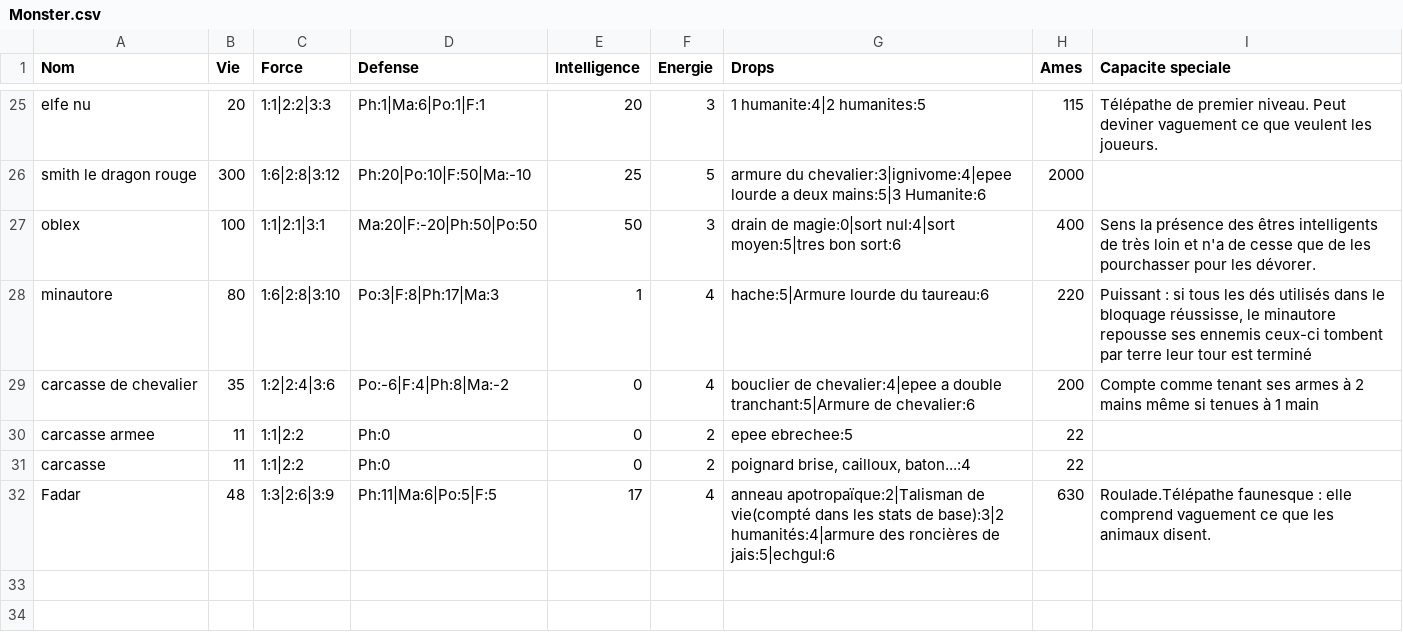
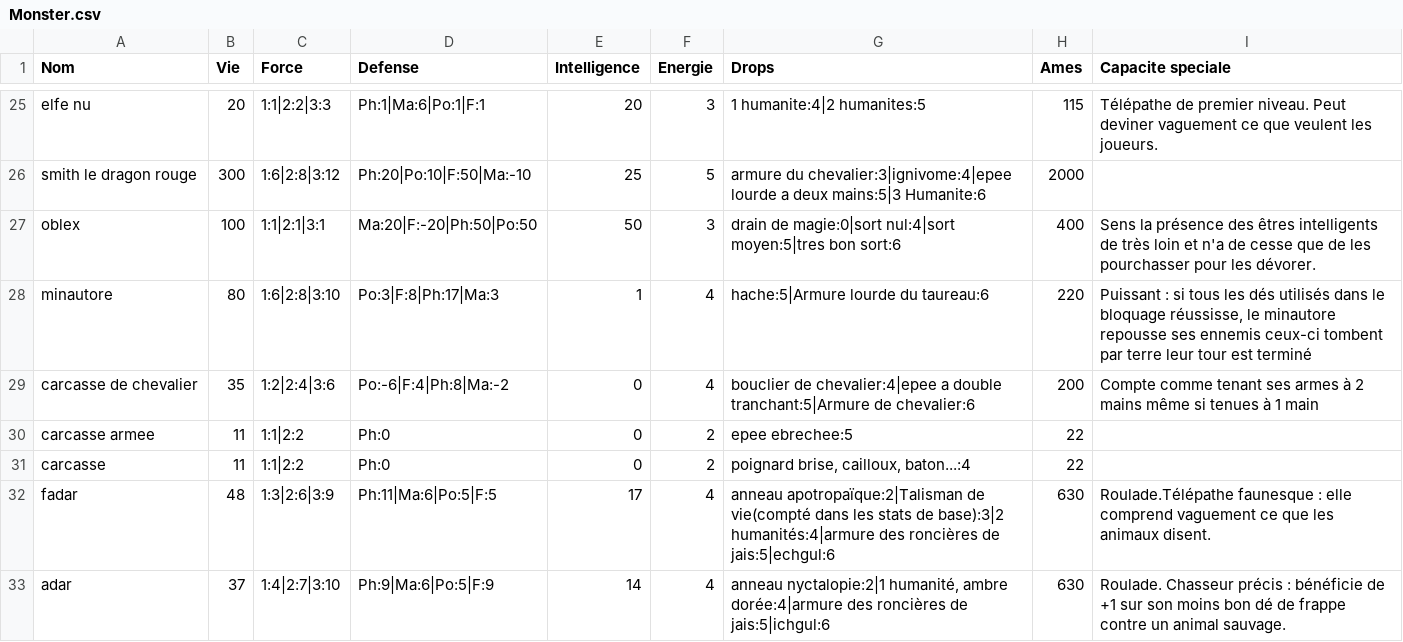
Before and after one commit to EmileLevast/DarkSoulManager, a CSV file: src/jvmMain/resources/Monster.csv, drawn as a sheet; only a part is shown, gaps mark what is left out.

```diff
--- a/src/jvmMain/resources/Monster.csv
+++ b/src/jvmMain/resources/Monster.csv
@@ -31,2 +31,3 @@ carcasse armee;11;1:1|2:2;Ph:0;0;2;epee ebrechee:5;22;
 carcasse;11;1:1|2:2;Ph:0;0;2;poignard brise, cailloux, baton...:4;22;
-Fadar;48;1:3|2:6|3:9;Ph:11|Ma:6|Po:5|F:5;17;4;anneau apotropaïque:2|Talisman de vie(compté dans les stats de base):3|2 humanités:4|armure des roncières de jais:5|echgul:6;630;Roulade.Télépathe faunesque : elle comprend vaguement ce que les animaux disent.
+fadar;48;1:3|2:6|3:9;Ph:11|Ma:6|Po:5|F:5;17;4;anneau apotropaïque:2|Talisman de vie(compté dans les stats de base):3|2 humanités:4|armure des roncières de jais:5|echgul:6;630;Roulade.Télépathe faunesque : elle comprend vaguement ce que les animaux disent.
+adar;37;1:4|2:7|3:10;Ph:9|Ma:6|Po:5|F:9;14;4;anneau nyctalopie:2|1 humanité, ambre dorée:4|armure des roncières de jais:5|ichgul:6;630;Roulade. Chasseur précis : bénéficie de +1 sur son moins bon dé de frappe contre un animal sauvage.
```
Also changed, not shown: src/jvmMain/resources/Arme.csv, src/jvmMain/resources/Sort.csv.
